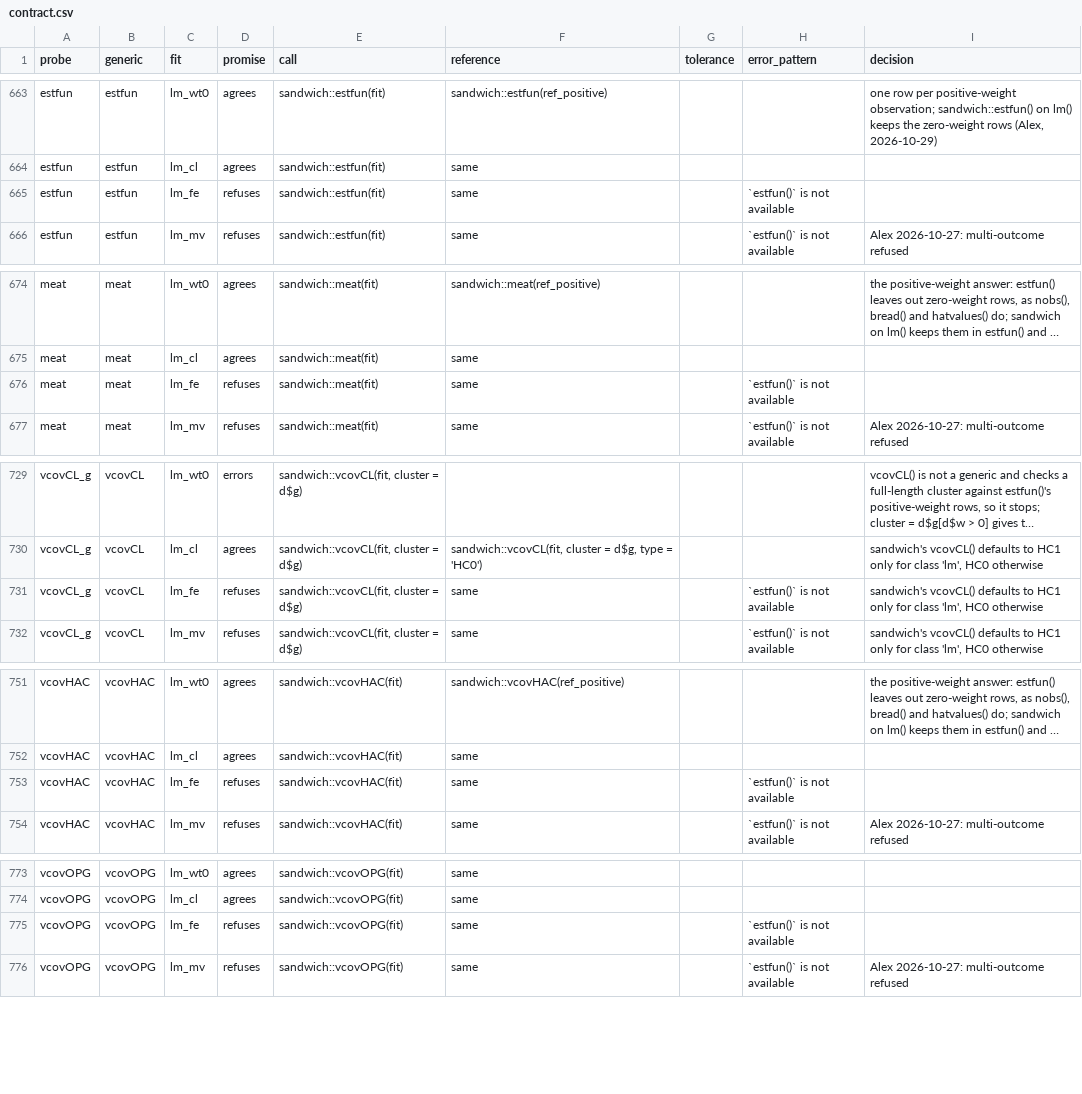
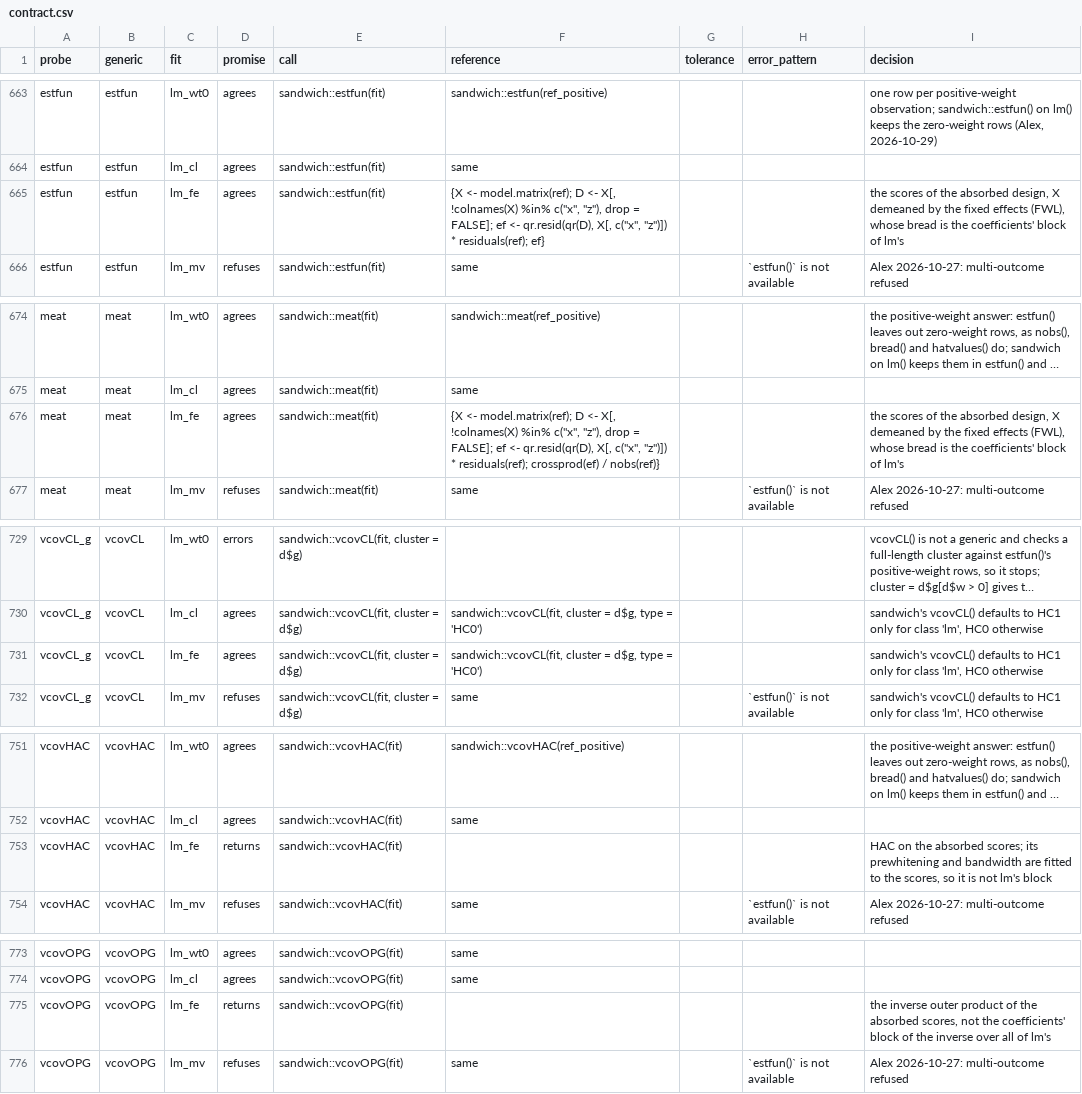
Before and after one commit to DeclareDesign/estimatr, a CSV file: inst/contract/contract.csv, drawn as a sheet; only a part is shown, gaps mark what is left out; long unchanged cells end in …; the diff covers the shown part only.

```diff
--- a/inst/contract/contract.csv
+++ b/inst/contract/contract.csv
@@ -664,3 +664,3 @@
 "estfun","estfun","lm_cl","agrees","sandwich::estfun(fit)","same",,,
-"estfun","estfun","lm_fe","refuses","sandwich::estfun(fit)","same",,"`estfun()` is not available",
+"estfun","estfun","lm_fe","agrees","sandwich::estfun(fit)","{X <- model.matrix(ref); D <- X[, !colnames(X) %in% c(""x"", ""z""), drop = FALSE]; ef <- qr.resid(qr(D), X[, c(""x"", ""z"")]) * residuals(ref); ef}",,,"the scores of the absorbed design, X demeaned by the fixed effects (FWL), whose bread is the coefficients' block of lm's"
 "estfun","estfun","lm_mv","refuses","sandwich::estfun(fit)","same",,"`estfun()` is not available","Alex 2026-10-27: multi-outcome refused"
@@ -675,3 +675,3 @@
 "meat","meat","lm_cl","agrees","sandwich::meat(fit)","same",,,
-"meat","meat","lm_fe","refuses","sandwich::meat(fit)","same",,"`estfun()` is not available",
+"meat","meat","lm_fe","agrees","sandwich::meat(fit)","{X <- model.matrix(ref); D <- X[, !colnames(X) %in% c(""x"", ""z""), drop = FALSE]; ef <- qr.resid(qr(D), X[, c(""x"", ""z"")]) * residuals(ref); crossprod(ef) / nobs(ref)}",,,"the scores of the absorbed design, X demeaned by the fixed effects (FWL), whose bread is the coefficients' block of lm's"
 "meat","meat","lm_mv","refuses","sandwich::meat(fit)","same",,"`estfun()` is not available","Alex 2026-10-27: multi-outcome refused"
@@ -730,3 +730,3 @@
 "vcovCL_g","vcovCL","lm_cl","agrees","sandwich::vcovCL(fit, cluster = d$g)","sandwich::vcovCL(fit, cluster = d$g, type = 'HC0')",,,"sandwich's vcovCL() defaults to HC1 only for class 'lm', HC0 otherwise"
-"vcovCL_g","vcovCL","lm_fe","refuses","sandwich::vcovCL(fit, cluster = d$g)","same",,"`estfun()` is not available","sandwich's vcovCL() defaults to HC1 only for class 'lm', HC0 otherwise"
+"vcovCL_g","vcovCL","lm_fe","agrees","sandwich::vcovCL(fit, cluster = d$g)","sandwich::vcovCL(fit, cluster = d$g, type = 'HC0')",,,"sandwich's vcovCL() defaults to HC1 only for class 'lm', HC0 otherwise"
 "vcovCL_g","vcovCL","lm_mv","refuses","sandwich::vcovCL(fit, cluster = d$g)","same",,"`estfun()` is not available","sandwich's vcovCL() defaults to HC1 only for class 'lm', HC0 otherwise"
@@ -752,3 +752,3 @@
 "vcovHAC","vcovHAC","lm_cl","agrees","sandwich::vcovHAC(fit)","same",,,
-"vcovHAC","vcovHAC","lm_fe","refuses","sandwich::vcovHAC(fit)","same",,"`estfun()` is not available",
+"vcovHAC","vcovHAC","lm_fe","returns","sandwich::vcovHAC(fit)",,,,"HAC on the absorbed scores; its prewhitening and bandwidth are fitted to the scores, so it is not lm's block"
 "vcovHAC","vcovHAC","lm_mv","refuses","sandwich::vcovHAC(fit)","same",,"`estfun()` is not available","Alex 2026-10-27: multi-outcome refused"
@@ -774,3 +774,3 @@
 "vcovOPG","vcovOPG","lm_cl","agrees","sandwich::vcovOPG(fit)","same",,,
-"vcovOPG","vcovOPG","lm_fe","refuses","sandwich::vcovOPG(fit)","same",,"`estfun()` is not available",
+"vcovOPG","vcovOPG","lm_fe","returns","sandwich::vcovOPG(fit)",,,,"the inverse outer product of the absorbed scores, not the coefficients' block of the inverse over all of lm's"
 "vcovOPG","vcovOPG","lm_mv","refuses","sandwich::vcovOPG(fit)","same",,"`estfun()` is not available","Alex 2026-10-27: multi-outcome refused"
```
Also changed, not shown: 17 edited cells elsewhere in this file, 11 other files.
